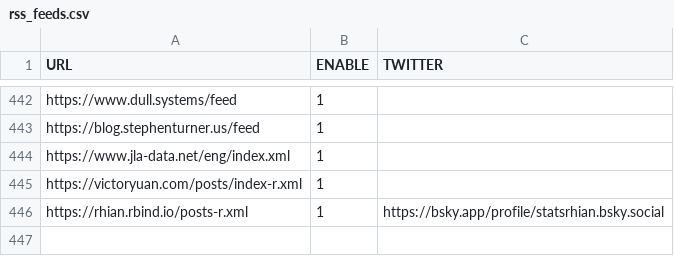
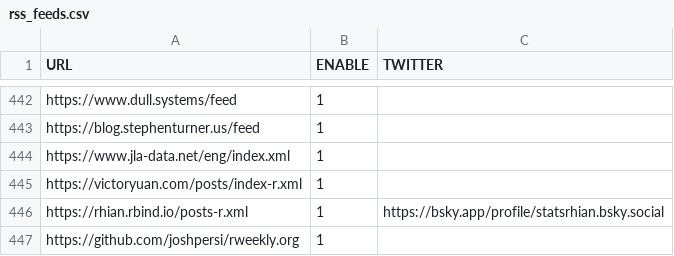
Before and after one commit to smach/rweekly.org, a CSV file: rss_feeds.csv, drawn as a sheet; only a part is shown, gaps mark what is left out; the diff names each change by its address in the sheet, - before the commit and + after, or states it on an @@ line.

Commit message:
Add Josh Persi's blog to RSS feeds

```diff
--- a/rss_feeds.csv
+++ b/rss_feeds.csv
+row 447: https://github.com/joshpersi/rweekly.org | 1
```
